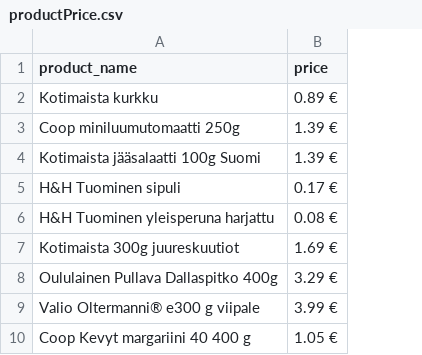
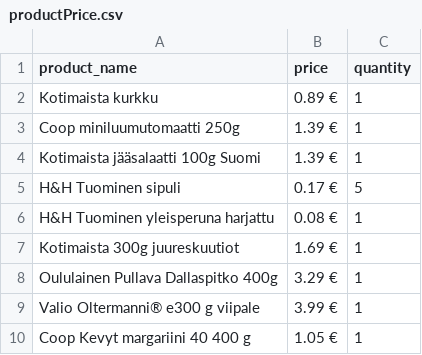
Before and after one commit to amekoskinen/ShoppingListApp, a CSV file: static/productPrice.csv, drawn as a sheet; the diff names each change by its address in the sheet, - before the commit and + after, or states it on an @@ line.

Commit message:
Added quantity and total price calculation

```diff
--- a/static/productPrice.csv
+++ b/static/productPrice.csv
+column C (quantity), rows 2-10: 1 | 1 | 1 | 5 | 1 | 1 | 1 | 1 | 1
```
Also changed, not shown: 57 other files.
